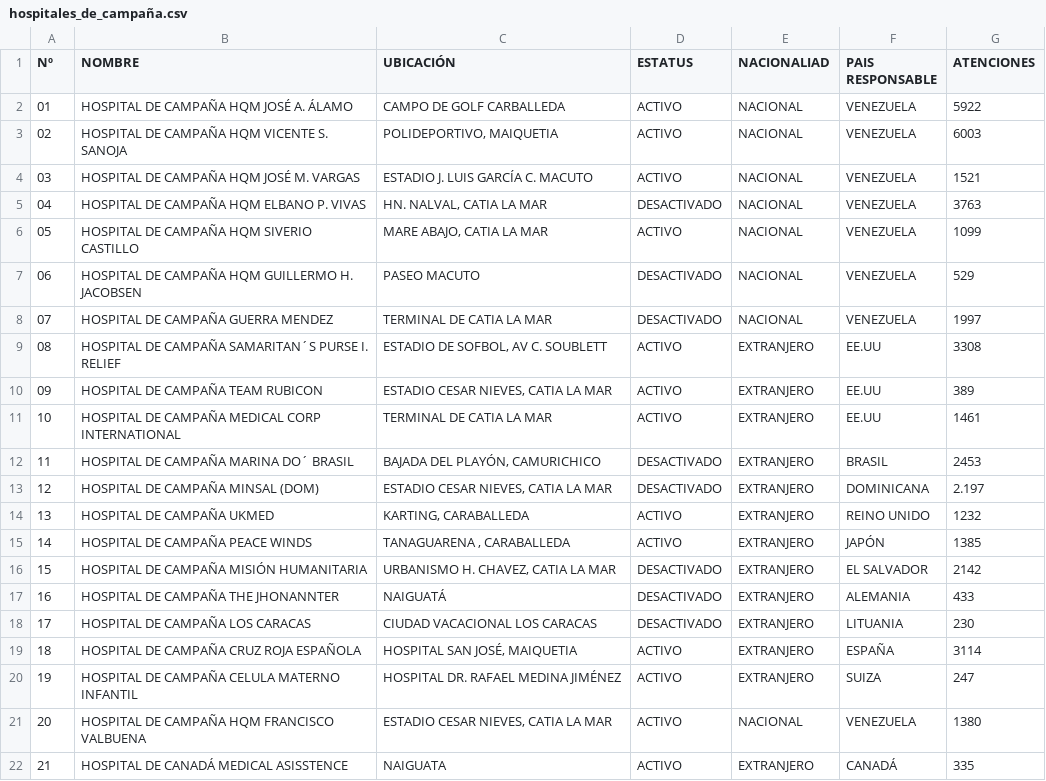
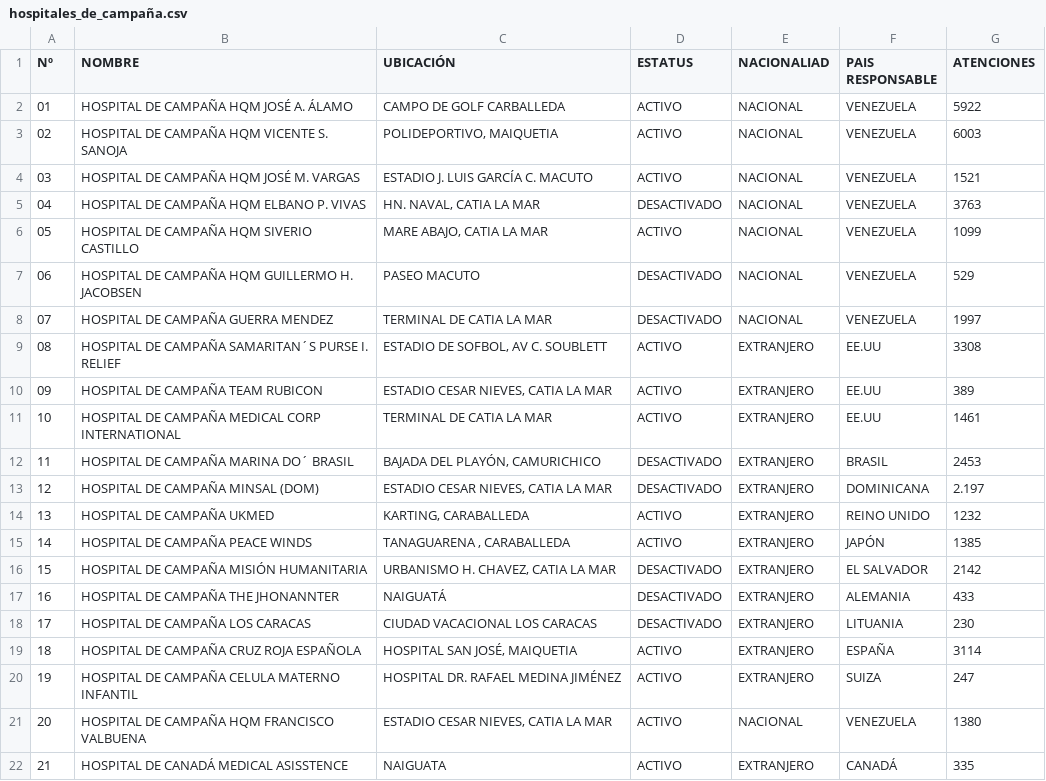
Before and after one commit to s2vivasjimmy-lgtm/mi_sistema, a CSV file: hospitales_de_campaña.csv, drawn as a sheet.

Commit message:
Actualización datos Puesto Comando

```diff
--- a/hospitales_de_campaña.csv
+++ b/hospitales_de_campaña.csv
@@ -4,3 +4,3 @@ Nº,NOMBRE,UBICACIÓN,ESTATUS,NACIONALIAD,PAIS RESPONSABLE,ATENCIONES
 03,HOSPITAL DE CAMPAÑA HQM JOSÉ M. VARGAS,ESTADIO J. LUIS GARCÍA C. MACUTO,ACTIVO,NACIONAL,VENEZUELA,1521
-04,HOSPITAL DE CAMPAÑA HQM ELBANO P. VIVAS,"HN. NALVAL, CATIA LA MAR",DESACTIVADO,NACIONAL,VENEZUELA,3763
+04,HOSPITAL DE CAMPAÑA HQM ELBANO P. VIVAS,"HN. NAVAL, CATIA LA MAR",DESACTIVADO,NACIONAL,VENEZUELA,3763
 05,HOSPITAL DE CAMPAÑA HQM SIVERIO CASTILLO,"MARE ABAJO, CATIA LA MAR",ACTIVO,NACIONAL,VENEZUELA,1099
```
